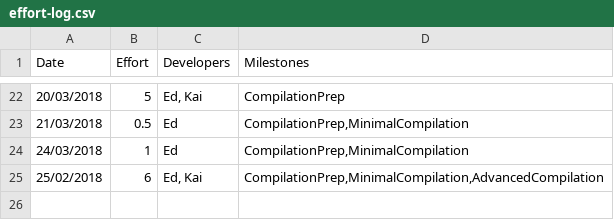
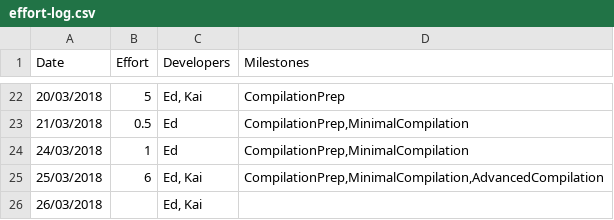
Before and after one commit to Kyzarok/C_Compiler, a CSV file: management/effort-log.csv, drawn as a sheet; only a part is shown, gaps mark what is left out.

```diff
--- a/management/effort-log.csv
+++ b/management/effort-log.csv
@@ -24,2 +24,3 @@ Date,Effort,Developers,Milestones
 24/03/2018,1,Ed,"CompilationPrep,MinimalCompilation"
-25/02/2018,6,"Ed, Kai","CompilationPrep,MinimalCompilation,AdvancedCompilation"
+25/03/2018,6,"Ed, Kai","CompilationPrep,MinimalCompilation,AdvancedCompilation"
+26/03/2018,,"Ed, Kai",
```
Also changed, not shown: management/milestones.csv, management/schedule.csv.
